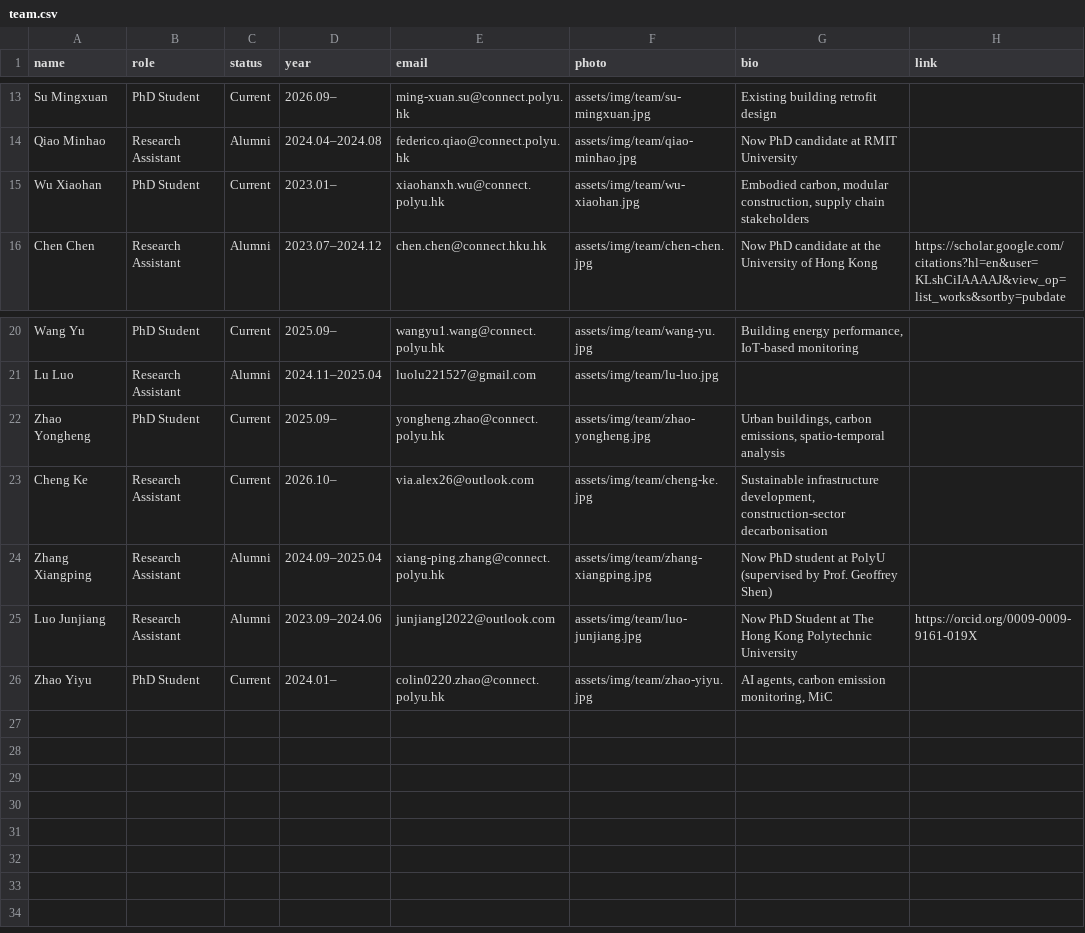
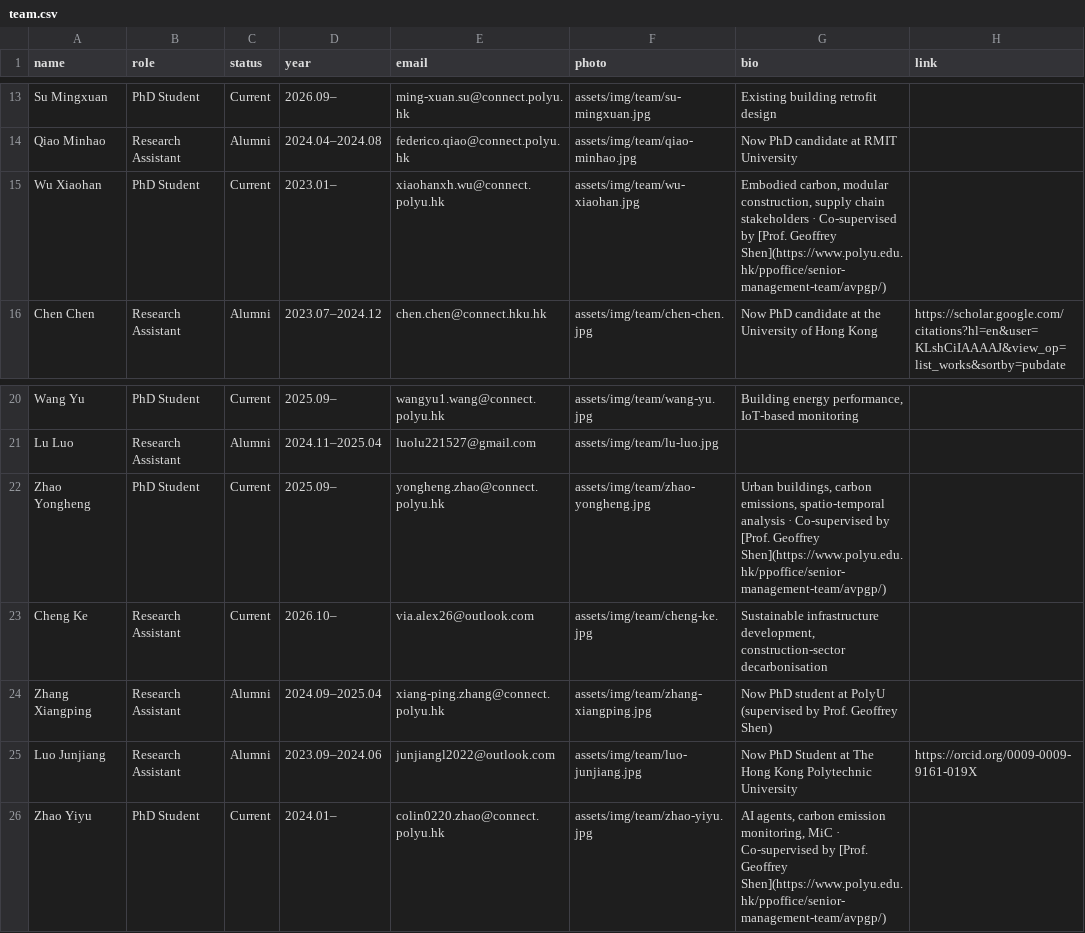
Before and after one commit to EricXue92/teng-web, a CSV file: data/team.csv, drawn as a sheet; only a part is shown, gaps mark what is left out.

```diff
--- a/data/team.csv
+++ b/data/team.csv
@@ -14,3 +14,3 @@ Su Mingxuan,PhD Student,Current,2026.09–,ming-xuan.su@connect.polyu.hk,assets/
 Qiao Minhao,Research Assistant,Alumni,2024.04–2024.08,federico.qiao@connect.polyu.hk,assets/img/team/qiao-minhao.jpg,Now PhD candidate at RMIT University,
-Wu Xiaohan,PhD Student,Current,2023.01–,xiaohanxh.wu@connect.polyu.hk,assets/img/team/wu-xiaohan.jpg,"Embodied carbon, modular construction, supply chain stakeholders",
+Wu Xiaohan,PhD Student,Current,2023.01–,xiaohanxh.wu@connect.polyu.hk,assets/img/team/wu-xiaohan.jpg,"Embodied carbon, modular construction, supply chain stakeholders · Co-supervised by [Prof. Geoffrey Shen](https://www.polyu.edu.hk/ppoffice/senior-management-team/avpgp/)",
 Chen Chen,Research Assistant,Alumni,2023.07–2024.12,chen.chen@connect.hku.hk,assets/img/team/chen-chen.jpg,Now PhD candidate at the University of Hong Kong,https://scholar.google.com/citations?hl=en&user=KLshCiIAAAAJ&view_op=list_works&sortby=pubdate
@@ -21,3 +21,3 @@ Wang Yu,PhD Student,Current,2025.09–,wangyu1.wang@connect.polyu.hk,assets/img/
 Lu Luo,Research Assistant,Alumni,2024.11–2025.04,luolu221527@gmail.com,assets/img/team/lu-luo.jpg,,
-Zhao Yongheng,PhD Student,Current,2025.09–,yongheng.zhao@connect.polyu.hk,assets/img/team/zhao-yongheng.jpg,"Urban buildings, carbon emissions, spatio-temporal analysis",
+Zhao Yongheng,PhD Student,Current,2025.09–,yongheng.zhao@connect.polyu.hk,assets/img/team/zhao-yongheng.jpg,"Urban buildings, carbon emissions, spatio-temporal analysis · Co-supervised by [Prof. Geoffrey Shen](https://www.polyu.edu.hk/ppoffice/senior-management-team/avpgp/)",
 Cheng Ke,Research Assistant,Current,2026.10–,via.alex26@outlook.com,assets/img/team/cheng-ke.jpg,"Sustainable infrastructure development, construction-sector decarbonisation",
@@ -25,2 +25,2 @@ Zhang Xiangping,Research Assistant,Alumni,2024.09–2025.04,xiang-ping.zhang@con
 Luo Junjiang,Research Assistant,Alumni,2023.09–2024.06,junjiangl2022@outlook.com,assets/img/team/luo-junjiang.jpg,Now PhD Student at The Hong Kong Polytechnic University,https://orcid.org/0009-0009-9161-019X
-Zhao Yiyu,PhD Student,Current,2024.01–,colin0220.zhao@connect.polyu.hk,assets/img/team/zhao-yiyu.jpg,"AI agents, carbon emission monitoring, MiC",
+Zhao Yiyu,PhD Student,Current,2024.01–,colin0220.zhao@connect.polyu.hk,assets/img/team/zhao-yiyu.jpg,"AI agents, carbon emission monitoring, MiC · Co-supervised by [Prof. Geoffrey Shen](https://www.polyu.edu.hk/ppoffice/senior-management-team/avpgp/)",
```
Also changed, not shown: 2 other files.
